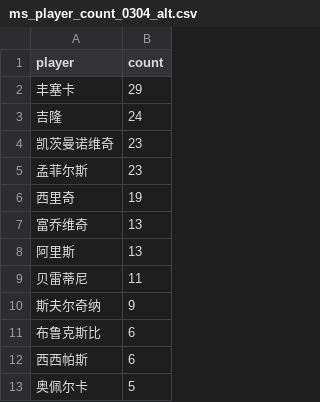
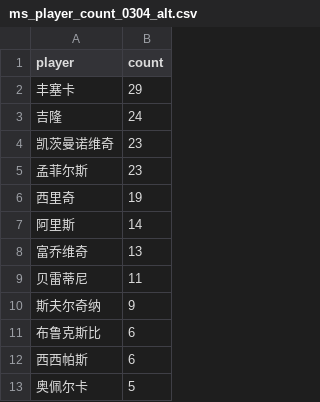
Before and after one commit to zhoushuaige7/tennispredict-report, a CSV file: docs/data/ms_player_count_0304_alt.csv, drawn as a sheet; only a part is shown.

```diff
--- a/docs/data/ms_player_count_0304_alt.csv
+++ b/docs/data/ms_player_count_0304_alt.csv
@@ -6,4 +6,4 @@
 西里奇,19
+阿里斯,14
 富乔维奇,13
-阿里斯,13
 贝雷蒂尼,11
```
Also changed, not shown: docs/data/ms_player_count_0304_main.csv, docs/data/ms_player_count_0307_alt.csv, 5 other files.
